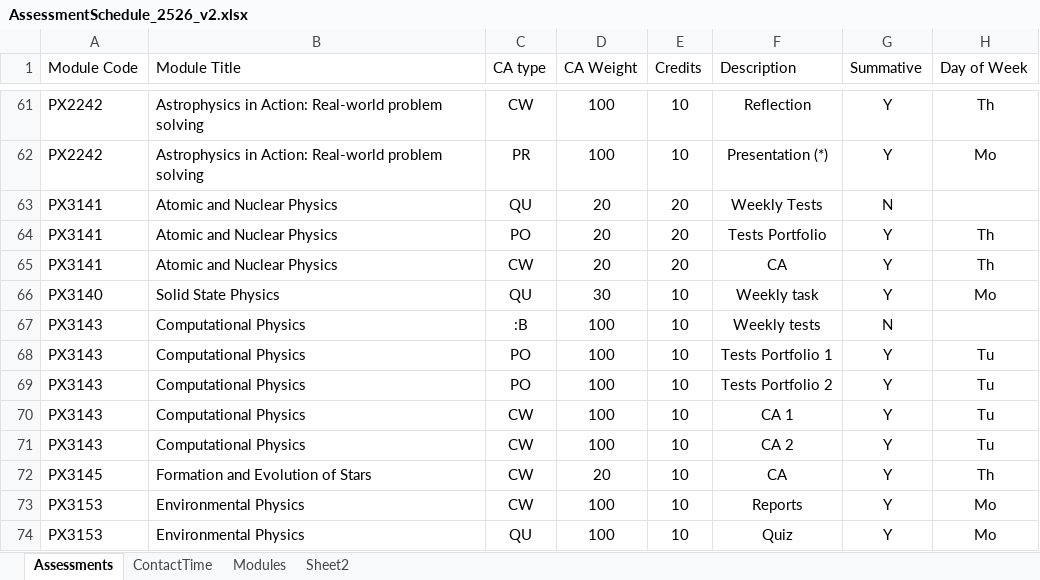
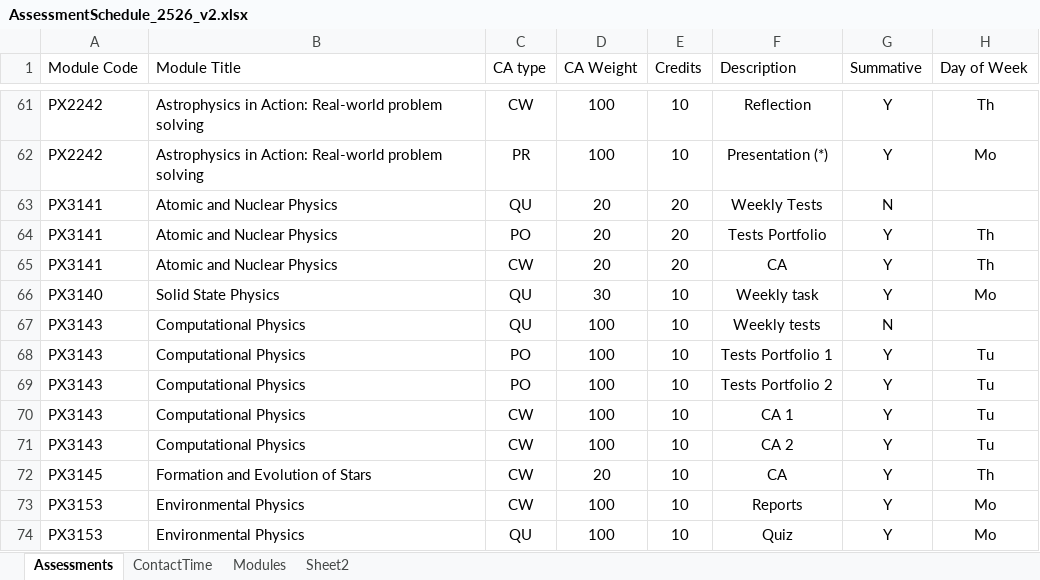
Before and after one commit to chrisnorth/workload-model, an Excel workbook: AssessmentSchedule_2526_v2.xlsx, sheet Assessments, drawn as a sheet; only a part is shown, gaps mark what is left out; values as stored, in another font and other column widths than the file's, no borders; table styles not drawn; the diff names each change by its address in the sheet, - before the commit and + after, or states it on an @@ line.

```diff
--- a/AssessmentSchedule_2526_v2.xlsx (sheet Assessments)
+++ b/AssessmentSchedule_2526_v2.xlsx (sheet Assessments)
-C67 (CA type): :B
+C67 (CA type): QU
```
Also changed, not shown: 1 other file.
